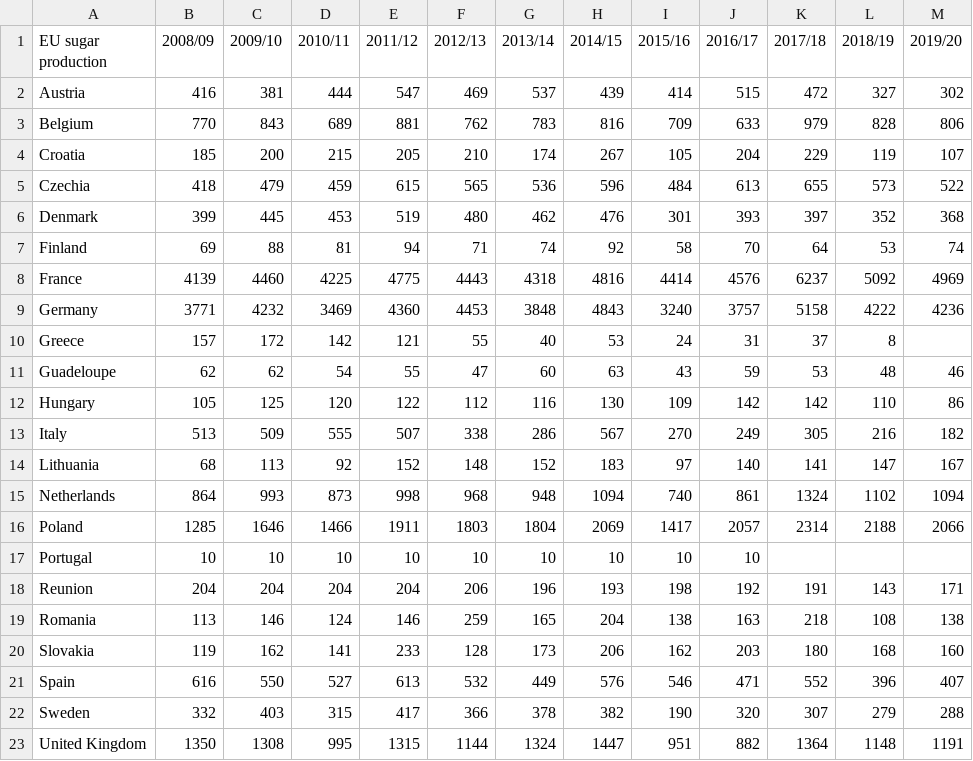
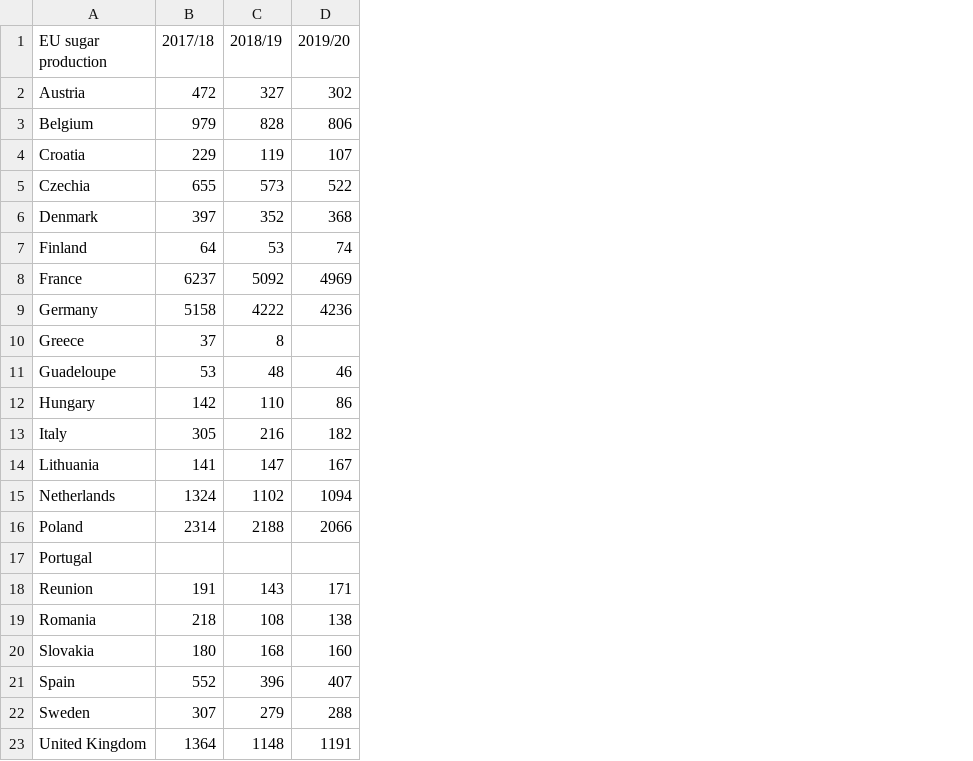
Before and after one commit to hoolio61/data, a CSV file: eur_sugar_production.csv, drawn as a sheet; only a part is shown; the diff names each change by its address in the sheet, - before the commit and + after, or states it on an @@ line.

Commit message:
Add files via upload

```diff
--- a/eur_sugar_production.csv
+++ b/eur_sugar_production.csv
-column B (2008/09), rows 2-23: 416 | 770 | 185 | 418 | 399 | 69 | 4139 | 3771 | 157 | 62 | 105 | 513 | 68 | 864 | 1285 | 10 | 204 | 113 | 119 | 616 | 332 | 1350
-column C (2009/10), rows 2-23: 381 | 843 | 200 | 479 | 445 | 88 | 4460 | 4232 | 172 | 62 | 125 | 509 | 113 | 993 | 1646 | 10 | 204 | 146 | 162 | 550 | 403 | 1308
-column D (2010/11), rows 2-23: 444 | 689 | 215 | 459 | 453 | 81 | 4225 | 3469 | 142 | 54 | 120 | 555 | 92 | 873 | 1466 | 10 | 204 | 124 | 141 | 527 | 315 | 995
-column E (2011/12), rows 2-23: 547 | 881 | 205 | 615 | 519 | 94 | 4775 | 4360 | 121 | 55 | 122 | 507 | 152 | 998 | 1911 | 10 | 204 | 146 | 233 | 613 | 417 | 1315
-column F (2012/13), rows 2-23: 469 | 762 | 210 | 565 | 480 | 71 | 4443 | 4453 | 55 | 47 | 112 | 338 | 148 | 968 | 1803 | 10 | 206 | 259 | 128 | 532 | 366 | 1144
-column G (2013/14), rows 2-23: 537 | 783 | 174 | 536 | 462 | 74 | 4318 | 3848 | 40 | 60 | 116 | 286 | 152 | 948 | 1804 | 10 | 196 | 165 | 173 | 449 | 378 | 1324
-column H (2014/15), rows 2-23: 439 | 816 | 267 | 596 | 476 | 92 | 4816 | 4843 | 53 | 63 | 130 | 567 | 183 | 1094 | 2069 | 10 | 193 | 204 | 206 | 576 | 382 | 1447
-column I (2015/16), rows 2-23: 414 | 709 | 105 | 484 | 301 | 58 | 4414 | 3240 | 24 | 43 | 109 | 270 | 97 | 740 | 1417 | 10 | 198 | 138 | 162 | 546 | 190 | 951
-column J (2016/17), rows 2-23: 515 | 633 | 204 | 613 | 393 | 70 | 4576 | 3757 | 31 | 59 | 142 | 249 | 140 | 861 | 2057 | 10 | 192 | 163 | 203 | 471 | 320 | 882
```
